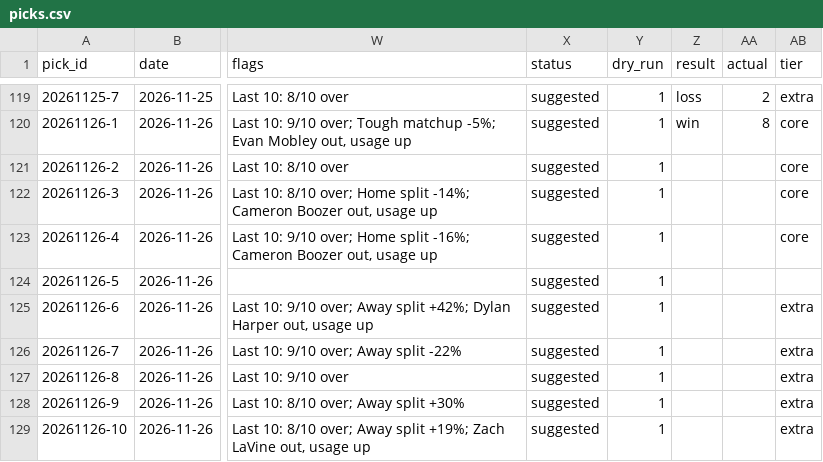
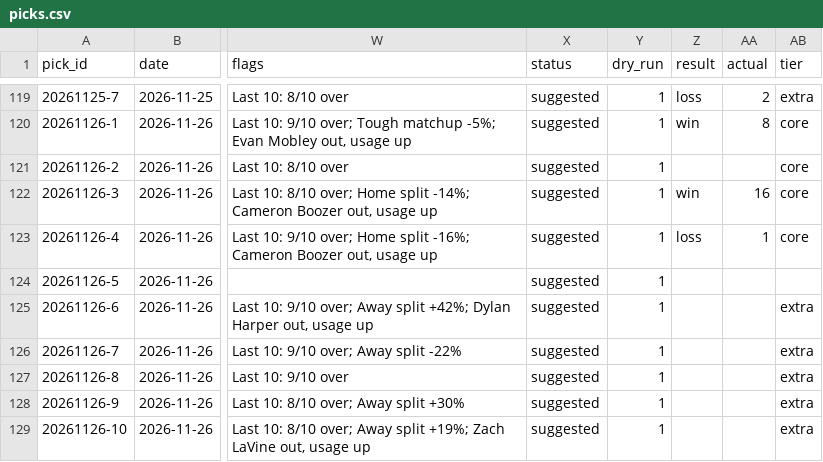
Before and after one commit to Peterhay88/nba-props-agent, a CSV file: data/picks.csv, drawn as a sheet; only a part is shown, gaps mark what is left out; the diff names each change by its address in the sheet, - before the commit and + after, or states it on an @@ line.

Commit message:
data: sync

```diff
--- a/data/picks.csv
+++ b/data/picks.csv
-Z122 (result): (empty)
+Z122 (result): win
-AA122 (actual): (empty)
+AA122 (actual): 16
-Z123 (result): (empty)
+Z123 (result): loss
-AA123 (actual): (empty)
+AA123 (actual): 1
```
